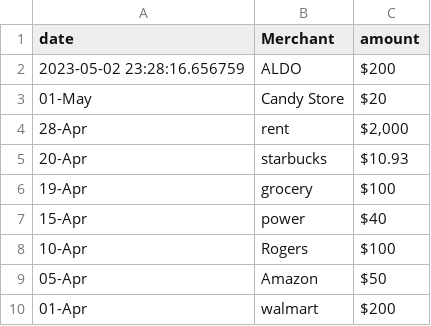
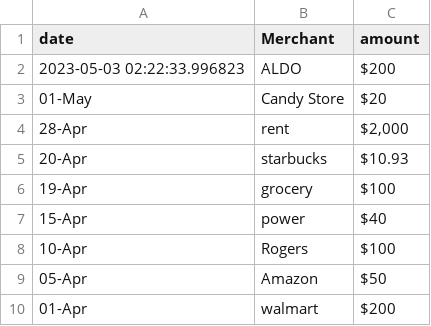
Before and after one commit to ElmiraOn/Kios, a CSV file: out.csv, drawn as a sheet.

```diff
--- a/out.csv
+++ b/out.csv
@@ -1,3 +1,3 @@
 date,Merchant,amount
-2023-05-02 23:28:16.656759,ALDO,$200
+2023-05-03 02:22:33.996823,ALDO,$200
 01-May,Candy Store,$20
```
Also changed, not shown: 2 other files.
